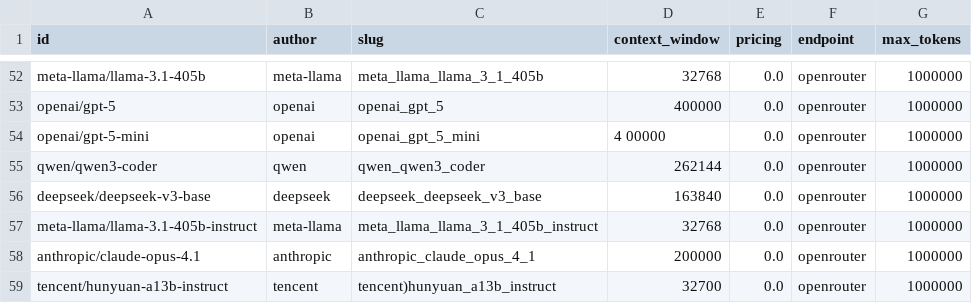
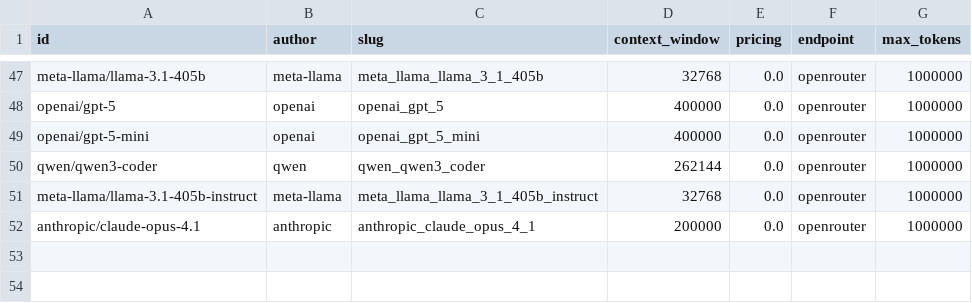
Before and after one commit to recallnet/llm-tournament-benchmark, a CSV file: model_pools/production.csv, drawn as a sheet; only a part is shown, gaps mark what is left out; the diff covers the shown part only.

```diff
--- a/model_pools/production.csv
+++ b/model_pools/production.csv
@@ -53,7 +48,5 @@ meta-llama/llama-3.1-405b,meta-llama,meta_llama_llama_3_1_405b,32768,0.0,openrou
 openai/gpt-5,openai,openai_gpt_5,400000,0.0,openrouter,1000000
-openai/gpt-5-mini,openai,openai_gpt_5_mini,4  00000,0.0,openrouter,1000000
+openai/gpt-5-mini,openai,openai_gpt_5_mini,400000,0.0,openrouter,1000000
 qwen/qwen3-coder,qwen,qwen_qwen3_coder,262144,0.0,openrouter,1000000
-deepseek/deepseek-v3-base,deepseek,deepseek_deepseek_v3_base,163840,0.0,openrouter,1000000
 meta-llama/llama-3.1-405b-instruct,meta-llama,meta_llama_llama_3_1_405b_instruct,32768,0.0,openrouter,1000000
 anthropic/claude-opus-4.1,anthropic,anthropic_claude_opus_4_1,200000,0.0,openrouter,1000000
-tencent/hunyuan-a13b-instruct,tencent,tencent)hunyuan_a13b_instruct,32700,0.0,openrouter,1000000
```
Also changed, not shown: 5 removed rows and 4 edited cells elsewhere in this file, 11 other files.
